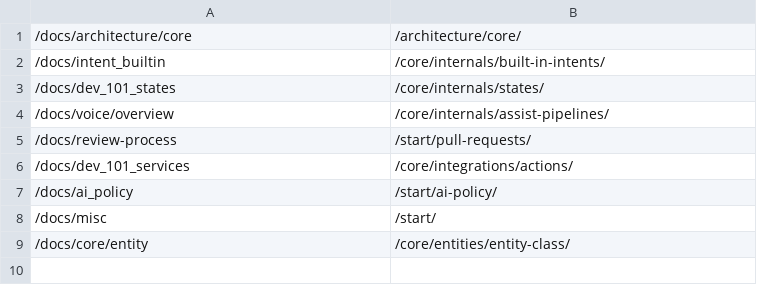
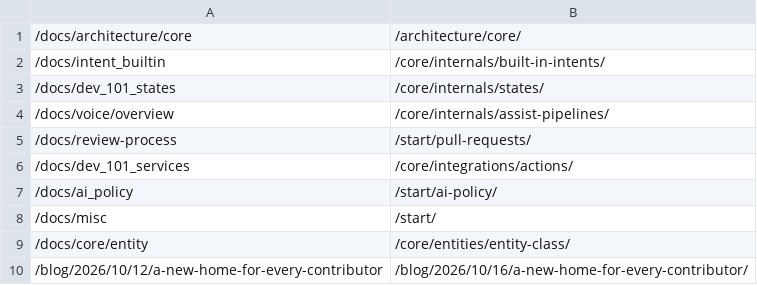
Before and after one commit to Bascht74/contributors.home-assistant.io, a TSV file: redirects/overrides.tsv, drawn as a sheet.

```diff
--- a/redirects/overrides.tsv
+++ b/redirects/overrides.tsv
@@ -9 +9,2 @@
 /docs/core/entity	/core/entities/entity-class/
+/blog/2026/10/12/a-new-home-for-every-contributor	/blog/2026/10/16/a-new-home-for-every-contributor/
```
Also changed, not shown: 1 other file.
